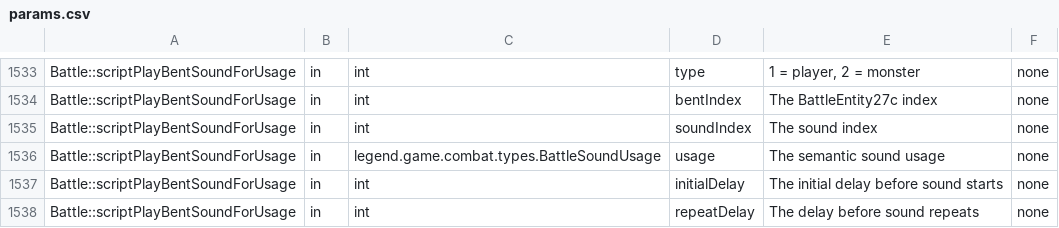
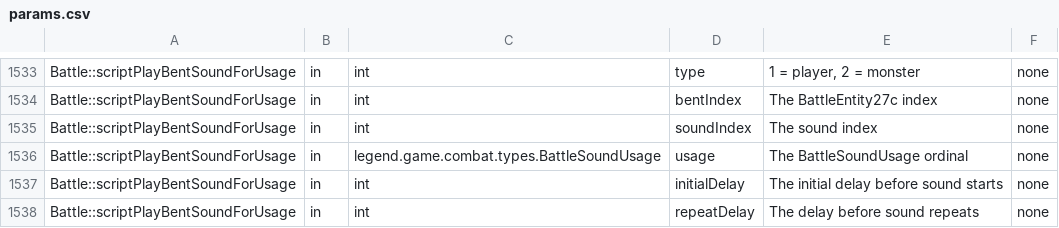
Before and after one commit to Ink230/irongoon, a CSV file: patches/meta/params.csv, drawn as a sheet; only a part is shown, gaps mark what is left out.

```diff
--- a/patches/meta/params.csv
+++ b/patches/meta/params.csv
@@ -1535,3 +1535,3 @@
 "Battle::scriptPlayBentSoundForUsage","in","int","soundIndex","The sound index","none"
-"Battle::scriptPlayBentSoundForUsage","in","legend.game.combat.types.BattleSoundUsage","usage","The semantic sound usage","none"
+"Battle::scriptPlayBentSoundForUsage","in","legend.game.combat.types.BattleSoundUsage","usage","The BattleSoundUsage ordinal","none"
 "Battle::scriptPlayBentSoundForUsage","in","int","initialDelay","The initial delay before sound starts","none"
```
Also changed, not shown: patches/scripts.csv, 52 other files.
